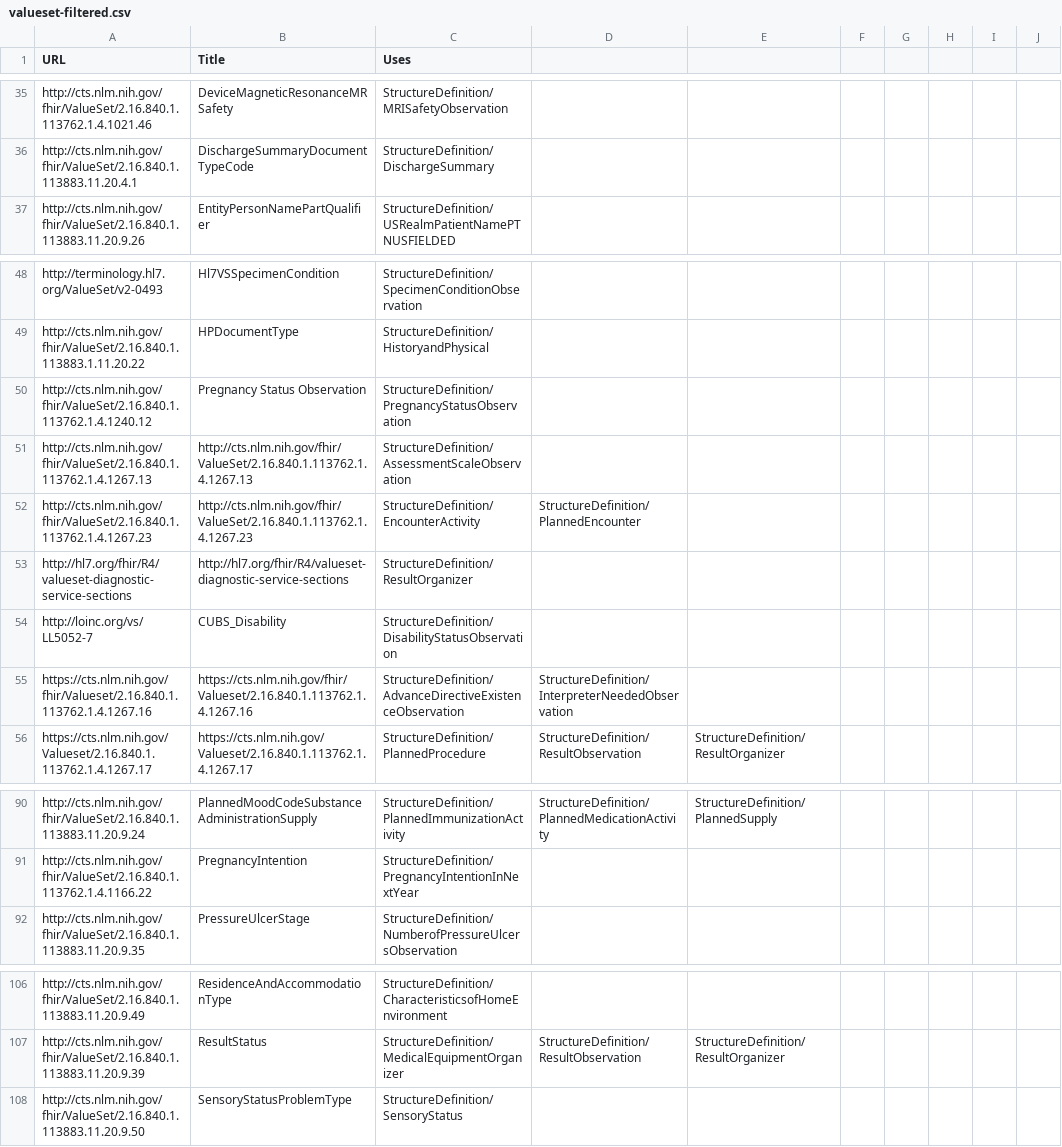
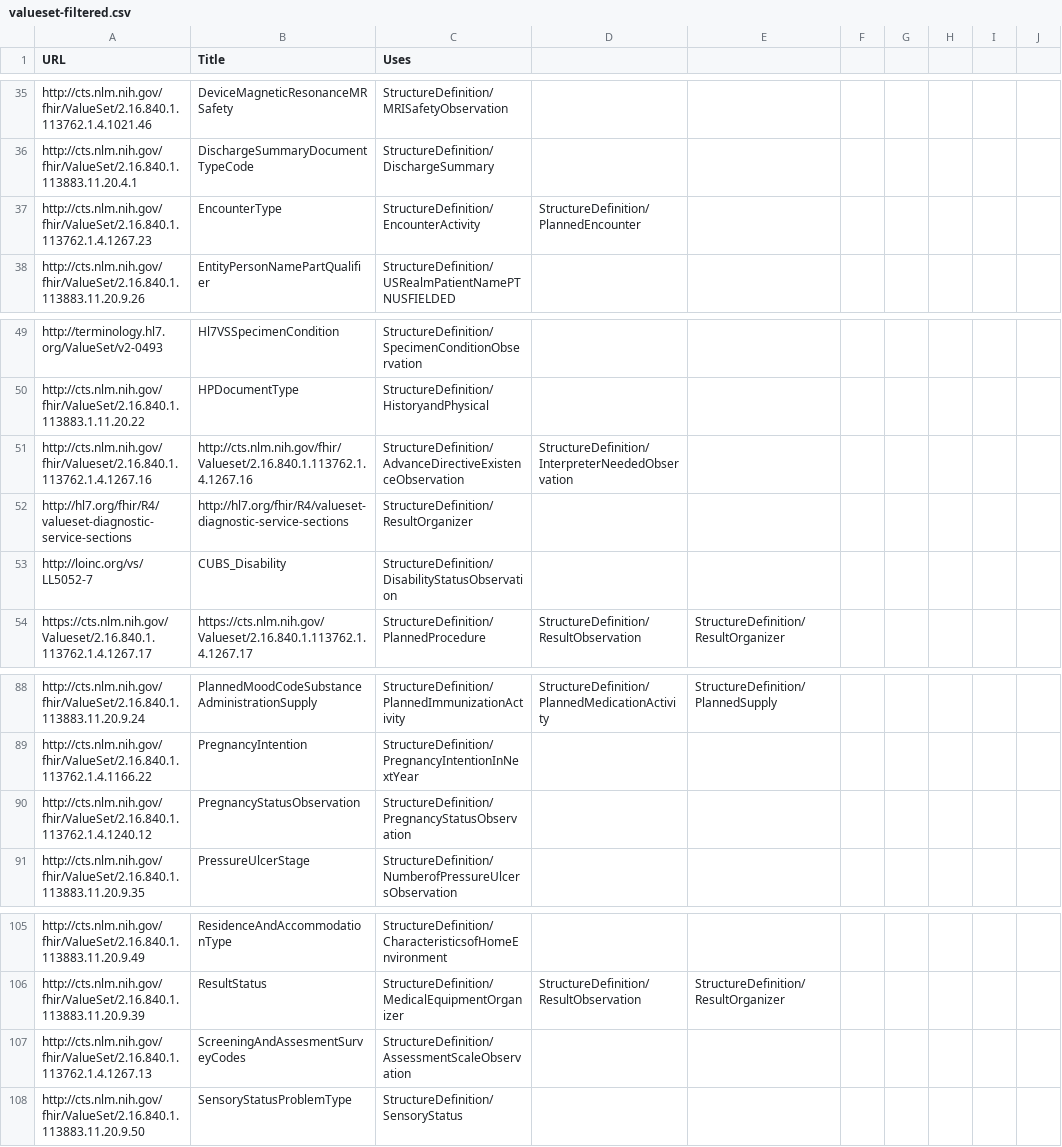
Before and after one commit to HL7/CDA-ccda, a CSV file: input/data/valueset-filtered.csv, drawn as a sheet; only a part is shown, gaps mark what is left out; removed rows and columns are numbered as before the commit, all else as after; rows hold the shown columns only; the diff names each change by its address in the sheet, - before the commit and + after, or states it on an @@ line.

```diff
--- a/input/data/valueset-filtered.csv
+++ b/input/data/valueset-filtered.csv
+row 37: http://cts.nlm.nih.gov/fhir/ValueSet/2.16.840.1.113762.1.4.1267.23 | EncounterType | StructureDefinition/EncounterActivity | StructureDefinition/PlannedEncounter
-row 50: http://cts.nlm.nih.gov/fhir/ValueSet/2.16.840.1.113762.1.4.1240.12 | Pregnancy Status Observation | StructureDefinition/PregnancyStatusObservation
-row 51: http://cts.nlm.nih.gov/fhir/ValueSet/2.16.840.1.113762.1.4.1267.13 | http://cts.nlm.nih.gov/fhir/ValueSet/2.16.840.1.113762.1.4.1267.13 | StructureDefinition/AssessmentScaleObservation
-A51 (URL): http://cts.nlm.nih.gov/fhir/ValueSet/2.16.840.1.113762.1.4.1267.23
+A51 (URL): http://cts.nlm.nih.gov/fhir/Valueset/2.16.840.1.113762.1.4.1267.16
-B51 (Title): http://cts.nlm.nih.gov/fhir/ValueSet/2.16.840.1.113762.1.4.1267.23
+B51 (Title): http://cts.nlm.nih.gov/fhir/Valueset/2.16.840.1.113762.1.4.1267.16
-C51 (Uses): StructureDefinition/EncounterActivity
+C51 (Uses): StructureDefinition/AdvanceDirectiveExistenceObservation
-D51: StructureDefinition/PlannedEncounter
+D51: StructureDefinition/InterpreterNeededObservation
-row 55: https://cts.nlm.nih.gov/fhir/Valueset/2.16.840.1.113762.1.4.1267.16 | https://cts.nlm.nih.gov/fhir/Valueset/2.16.840.1.113762.1.4.1267.16 | StructureDefinition/AdvanceDirectiveExistenceObservation | StructureDefinition/InterpreterNeededObservation
+row 90: http://cts.nlm.nih.gov/fhir/ValueSet/2.16.840.1.113762.1.4.1240.12 | PregnancyStatusObservation | StructureDefinition/PregnancyStatusObservation
+row 107: http://cts.nlm.nih.gov/fhir/ValueSet/2.16.840.1.113762.1.4.1267.13 | ScreeningAndAssesmentSurveyCodes | StructureDefinition/AssessmentScaleObservation
```
Also changed, not shown: 11 other files.
